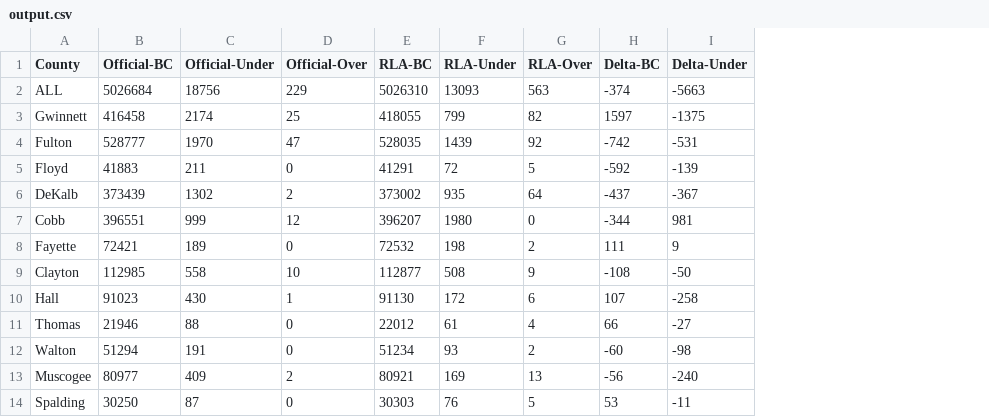
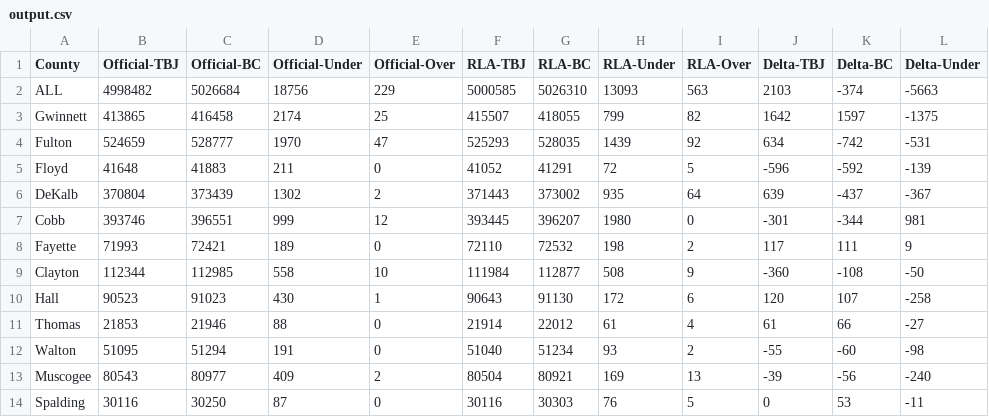
Before and after one commit to cjerdonek/georgia-2020-presidential-election, a CSV file: output.csv, drawn as a sheet; only a part is shown; the diff names each change by its address in the sheet, - before the commit and + after, or states it on an @@ line.

Commit message:
Add a column for the sum of the TBJ totals.

```diff
--- a/output.csv
+++ b/output.csv
+column B (Official-TBJ), rows 2-14: 4998482 | 413865 | 524659 | 41648 | 370804 | 393746 | 71993 | 112344 | 90523 | 21853 | 51095 | 80543 | 30116
+column F (RLA-TBJ), rows 2-14: 5000585 | 415507 | 525293 | 41052 | 371443 | 393445 | 72110 | 111984 | 90643 | 21914 | 51040 | 80504 | 30116
+column J (Delta-TBJ), rows 2-14: 2103 | 1642 | 634 | -596 | 639 | -301 | 117 | -360 | 120 | 61 | -55 | -39 | 0
```
Also changed, not shown: 3 other files.
